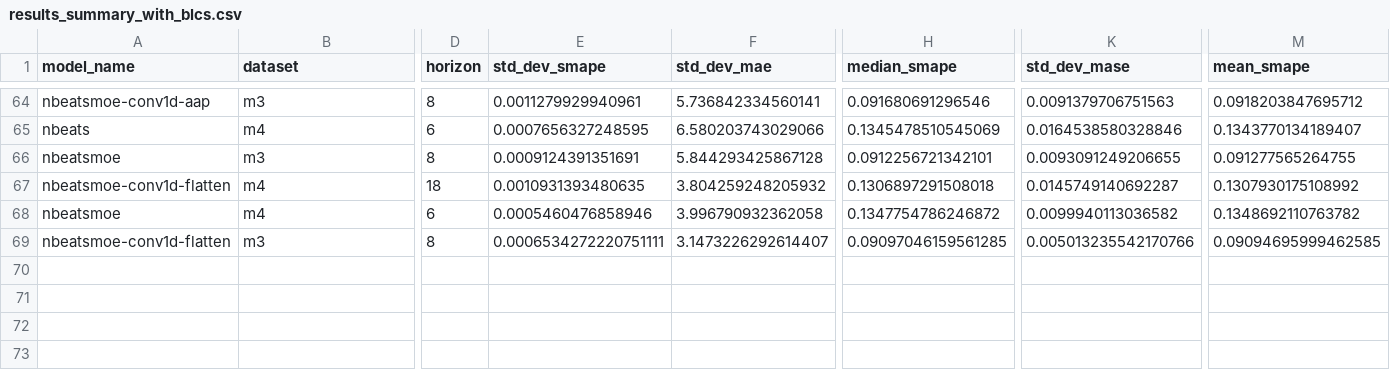
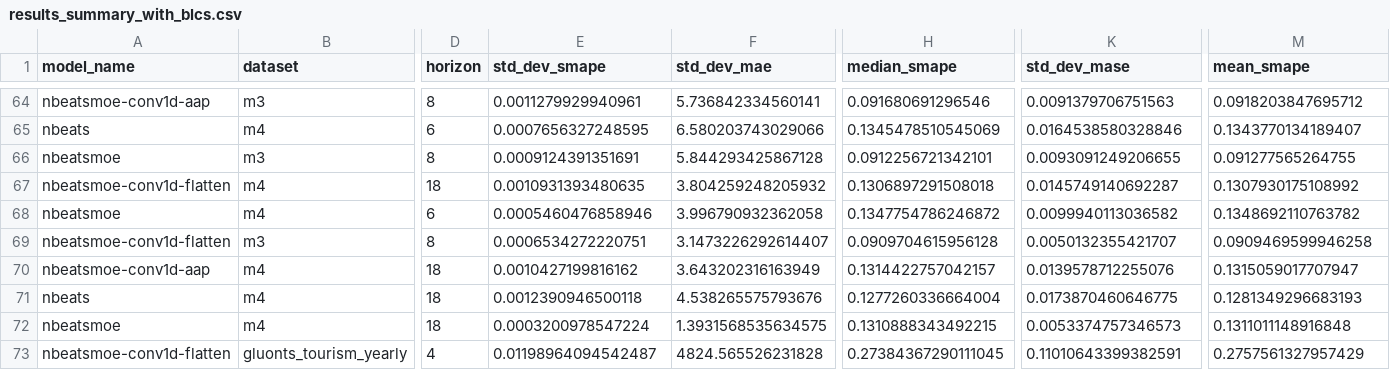
Before and after one commit to zaai-ai/mixture_of_experts_time_series, a CSV file: results_summary_with_blcs.csv, drawn as a sheet; only a part is shown, gaps mark what is left out; rows hold the shown columns only; the diff names each change by its address in the sheet, - before the commit and + after, or states it on an @@ line.

```diff
--- a/results_summary_with_blcs.csv
+++ b/results_summary_with_blcs.csv
-E69 (std_dev_smape): 0.0006534272220751111
+E69 (std_dev_smape): 0.0006534272220751
-H69 (median_smape): 0.09097046159561285
+H69 (median_smape): 0.0909704615956128
-K69 (std_dev_mase): 0.005013235542170766
+K69 (std_dev_mase): 0.0050132355421707
-M69 (mean_smape): 0.09094695999462585
+M69 (mean_smape): 0.0909469599946258
+row 70: nbeatsmoe-conv1d-aap | m4 | 18 | 0.0010427199816162 | 3.643202316163949 | 0.1314422757042157 | 0.0139578712255076 | 0.1315059017707947
+row 71: nbeats | m4 | 18 | 0.0012390946500118 | 4.538265575793676 | 0.1277260336664004 | 0.0173870460646775 | 0.1281349296683193
+row 72: nbeatsmoe | m4 | 18 | 0.0003200978547224 | 1.3931568535634575 | 0.1310888343492215 | 0.0053374757346573 | 0.1311011148916848
+row 73: nbeatsmoe-conv1d-flatten | gluonts_tourism_yearly | 4 | 0.01198964094542487 | 4824.565526231828 | 0.27384367290111045 | 0.11010643399382591 | 0.2757561327957429
```
Also changed, not shown: results/all_results.csv, 2 other files.
